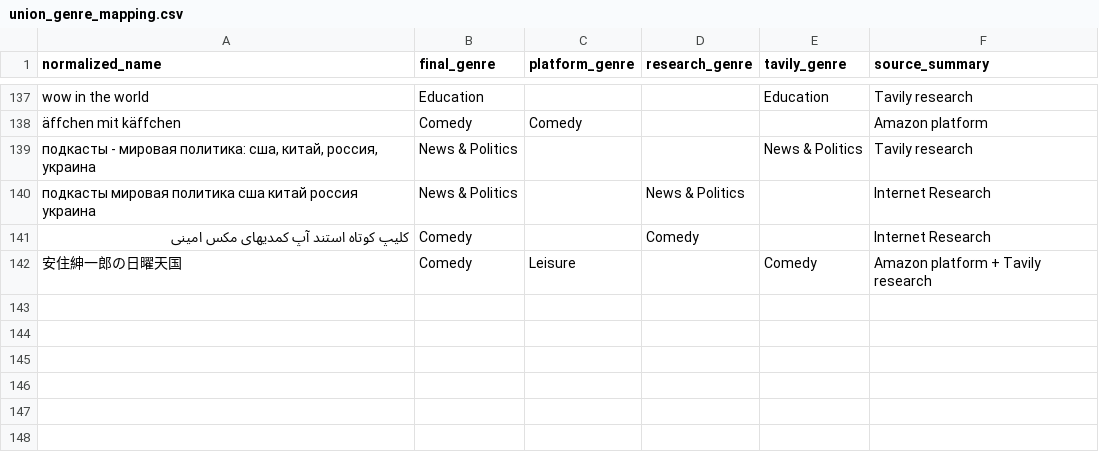
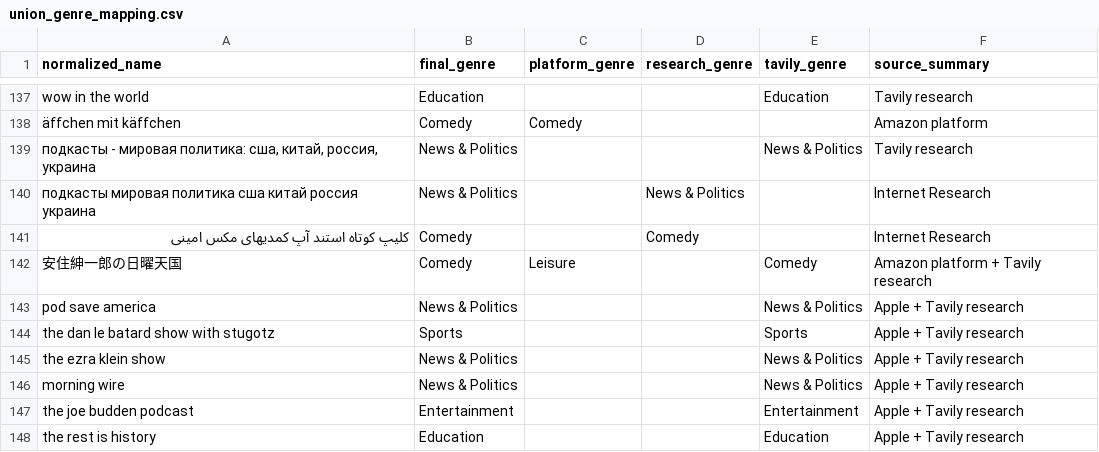
Before and after one commit to julian-luminate/podcast, a CSV file: union_genre_mapping.csv, drawn as a sheet; only a part is shown, gaps mark what is left out.

```diff
--- a/union_genre_mapping.csv
+++ b/union_genre_mapping.csv
@@ -142 +142,7 @@ wow in the world,Education,,,Education,Tavily research
 安住紳一郎の日曜天国,Comedy,Leisure,,Comedy,Amazon platform + Tavily research
+pod save america,News & Politics,,,News & Politics,Apple + Tavily research
+the dan le batard show with stugotz,Sports,,,Sports,Apple + Tavily research
+the ezra klein show,News & Politics,,,News & Politics,Apple + Tavily research
+morning wire,News & Politics,,,News & Politics,Apple + Tavily research
+the joe budden podcast,Entertainment,,,Entertainment,Apple + Tavily research
+the rest is history,Education,,,Education,Apple + Tavily research
```
Also changed, not shown: comprehensive_country_mapping.csv, 3 other files.
